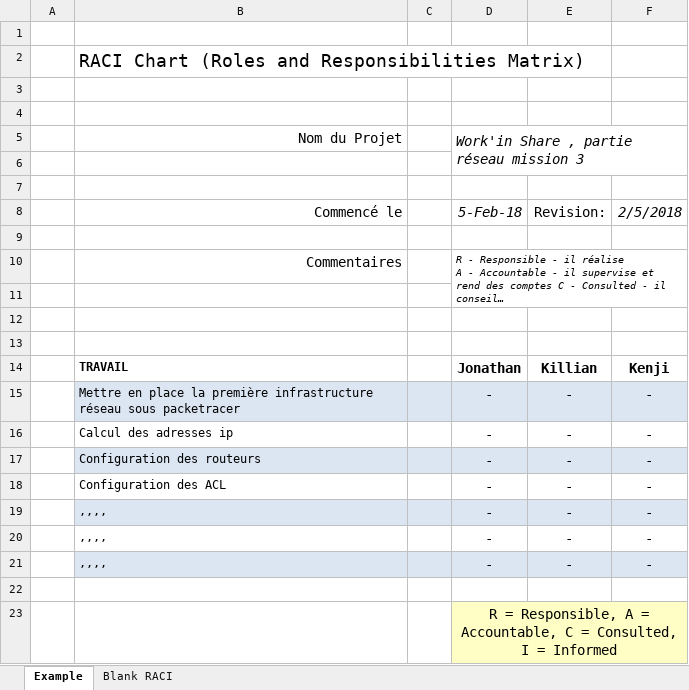
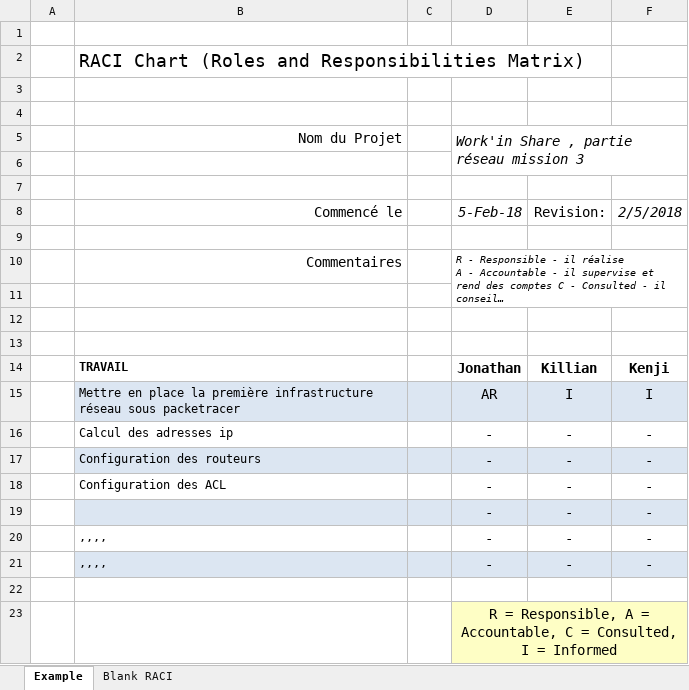
Before and after one commit to jojiro/Projet_Annuel2i, an Excel workbook: Documents/Matrice RACI Reseau/Matrice_RACI_Reseau.xlsx, sheet Example, drawn as a sheet; long unchanged cells end in …; values as stored, in another font and other column widths than the file's, no borders; removed rows and columns are numbered as before the commit, all else as after; the diff names each change by its address in the sheet, - before the commit and + after, or states it on an @@ line.

Commit message:
deuxieme matrice RACI General

```diff
--- a/Documents/Matrice RACI Reseau/Matrice_RACI_Reseau.xlsx (sheet Example)
+++ b/Documents/Matrice RACI Reseau/Matrice_RACI_Reseau.xlsx (sheet Example)
-row 15:  | Mettre en place la première infrastructure réseau sous packetracer |  | - | - | -
+row 15:  | Mettre en place la première infrastructure réseau sous packetracer |  | AR | I | I
-B19: ,,,,
+B19: (empty)
```
Also changed, not shown: 1 other file.
